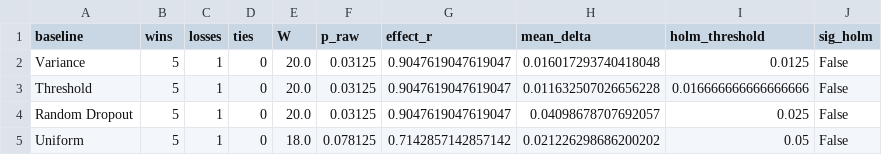
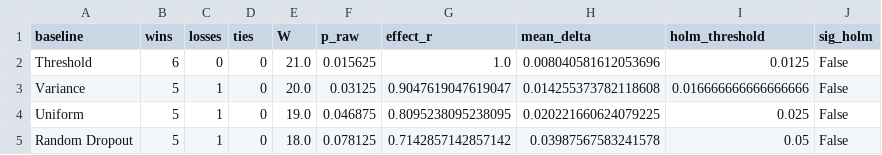
Before and after one commit to ankitlade12/pca-sensor-triage, a CSV file: experiments/results/wilcoxon_tests_v1.csv, drawn as a sheet.

Commit message:
fix: canonical provenance from table2, remove sig stars, fix RF-100/200, align README with paper

```diff
--- a/experiments/results/wilcoxon_tests_v1.csv
+++ b/experiments/results/wilcoxon_tests_v1.csv
@@ -1,5 +1,5 @@
 baseline,wins,losses,ties,W,p_raw,effect_r,mean_delta,holm_threshold,sig_holm
-Variance,5,1,0,20.0,0.03125,0.9047619047619047,0.016017293740418048,0.0125,False
-Threshold,5,1,0,20.0,0.03125,0.9047619047619047,0.011632507026656228,0.016666666666666666,False
-Random Dropout,5,1,0,20.0,0.03125,0.9047619047619047,0.04098678707692057,0.025,False
-Uniform,5,1,0,18.0,0.078125,0.7142857142857142,0.021226298686200202,0.05,False
+Threshold,6,0,0,21.0,0.015625,1.0,0.008040581612053696,0.0125,False
+Variance,5,1,0,20.0,0.03125,0.9047619047619047,0.014255373782118608,0.016666666666666666,False
+Uniform,5,1,0,19.0,0.046875,0.8095238095238095,0.020221660624079225,0.025,False
+Random Dropout,5,1,0,18.0,0.078125,0.7142857142857142,0.03987567583241578,0.05,False
```
Also changed, not shown: 4 other files.
